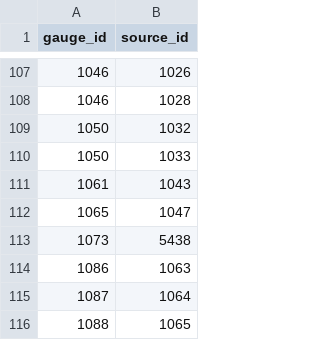
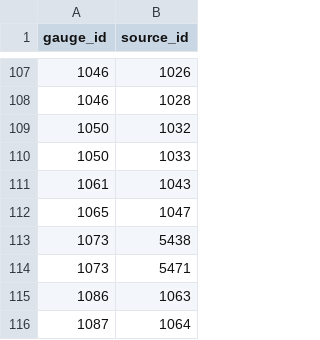
Before and after one commit to mousebrains/kayak_python, a CSV file: data/db/gauge_source.csv, drawn as a sheet; only a part is shown, gaps mark what is left out; the shorter side is filled out with more unchanged rows.

```diff
--- a/data/db/gauge_source.csv
+++ b/data/db/gauge_source.csv
@@ -113,2 +113,3 @@ gauge_id,source_id
 1073,5438
+1073,5471
 1086,1063
```
